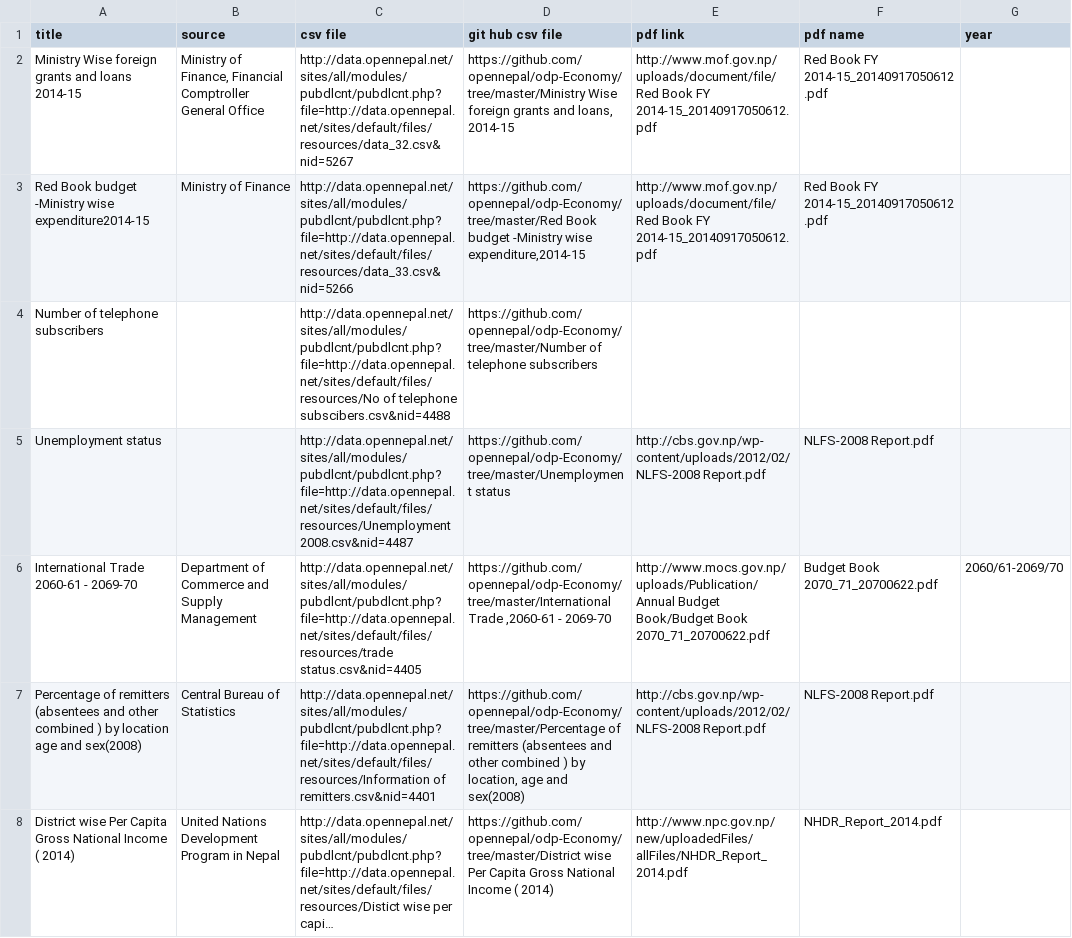
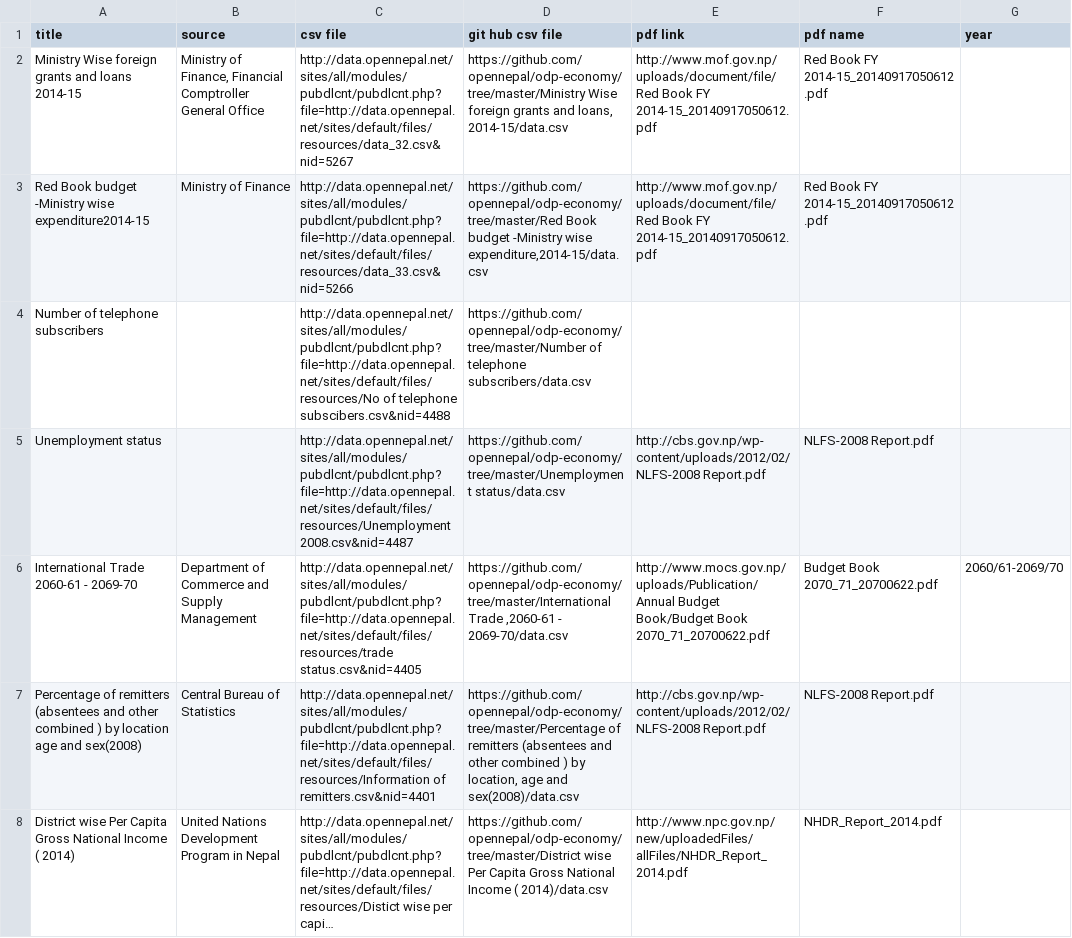
Before and after one commit to opennepal/odp-economy, a CSV file: details.csv, drawn as a sheet; only a part is shown; long unchanged cells end in …; the diff covers the shown part only; the diff names each change by its address in the sheet, - before the commit and + after, or states it on an @@ line.

```diff
--- a/details.csv
+++ b/details.csv
-D2 (git hub csv file): https://github.com/opennepal/odp-Economy/tree/master/Ministry Wise foreign grants and loans, 2014-15
+D2 (git hub csv file): https://github.com/opennepal/odp-economy/tree/master/Ministry Wise foreign grants and loans, 2014-15/data.csv
-D3 (git hub csv file): https://github.com/opennepal/odp-Economy/tree/master/Red Book budget -Ministry wise expenditure,2014-15
+D3 (git hub csv file): https://github.com/opennepal/odp-economy/tree/master/Red Book budget -Ministry wise expenditure,2014-15/data.csv
-D4 (git hub csv file): https://github.com/opennepal/odp-Economy/tree/master/Number of telephone subscribers
+D4 (git hub csv file): https://github.com/opennepal/odp-economy/tree/master/Number of telephone subscribers/data.csv
-D5 (git hub csv file): https://github.com/opennepal/odp-Economy/tree/master/Unemployment status
+D5 (git hub csv file): https://github.com/opennepal/odp-economy/tree/master/Unemployment status/data.csv
-D6 (git hub csv file): https://github.com/opennepal/odp-Economy/tree/master/International Trade ,2060-61 - 2069-70
+D6 (git hub csv file): https://github.com/opennepal/odp-economy/tree/master/International Trade ,2060-61 - 2069-70/data.csv
-D7 (git hub csv file): https://github.com/opennepal/odp-Economy/tree/master/Percentage of remitters (absentees and other combined ) by location, age and sex(2008)
+D7 (git hub csv file): https://github.com/opennepal/odp-economy/tree/master/Percentage of remitters (absentees and other combined ) by location, age and sex(2008)/data.csv
-D8 (git hub csv file): https://github.com/opennepal/odp-Economy/tree/master/District wise Per Capita Gross National Income ( 2014)
+D8 (git hub csv file): https://github.com/opennepal/odp-economy/tree/master/District wise Per Capita Gross National Income ( 2014)/data.csv
```
Also changed, not shown: 30 edited cells elsewhere in this file, 1 other file.
